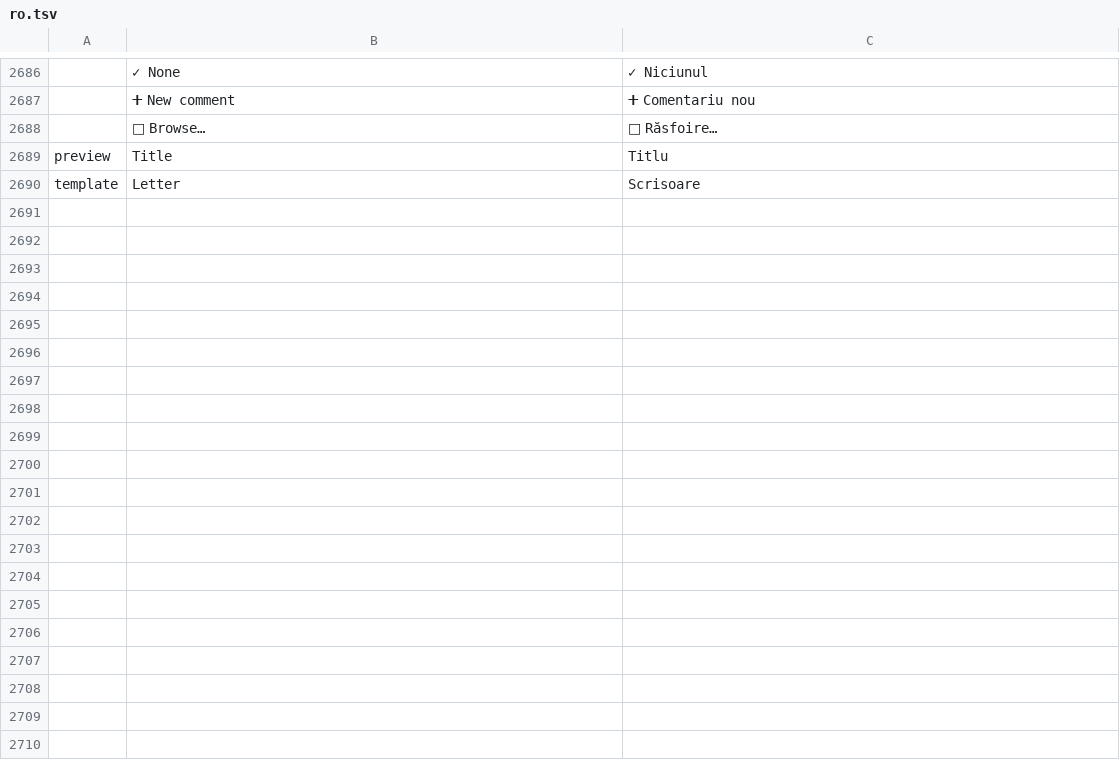
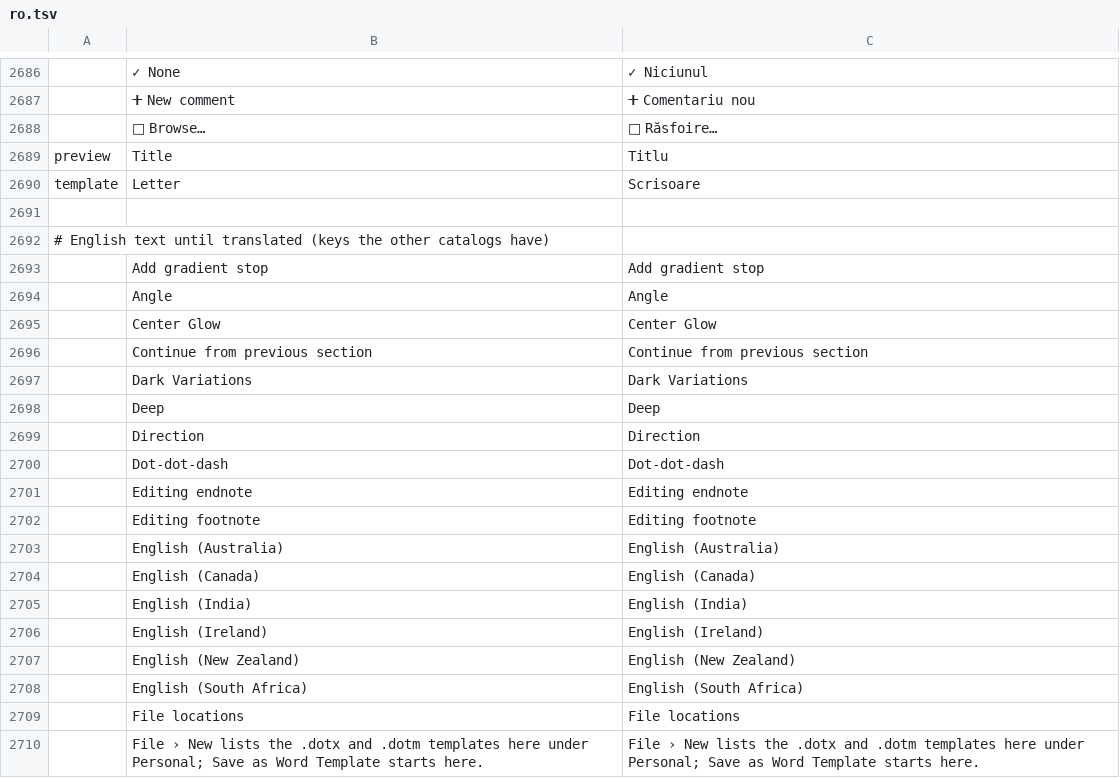
Before and after one commit to 0x-fork/wordcraft, a TSV file: crates/ui-egui/src/i18n/ro.tsv, drawn as a sheet; only a part is shown, gaps mark what is left out; the diff covers the shown part only; the diff names each change by its address in the sheet, - before the commit and + after, or states it on an @@ line.

Commit message:
Integration: #3203 English text for the keys the Romanian catalog lacks
Its complete-catalog test needs every key of every other catalog; the merged PRs added 72 since it was written. Rows carry the English text until translated.

```diff
--- a/crates/ui-egui/src/i18n/ro.tsv
+++ b/crates/ui-egui/src/i18n/ro.tsv
+row 2691: (empty)
+row 2692: # English text until translated (keys the other catalogs have)
+row 2693:  | Add gradient stop | Add gradient stop
+row 2694:  | Angle | Angle
+row 2695:  | Center Glow | Center Glow
+row 2696:  | Continue from previous section | Continue from previous section
+row 2697:  | Dark Variations | Dark Variations
+row 2698:  | Deep | Deep
+row 2699:  | Direction | Direction
+row 2700:  | Dot-dot-dash | Dot-dot-dash
+row 2701:  | Editing endnote | Editing endnote
+row 2702:  | Editing footnote | Editing footnote
+row 2703:  | English (Australia) | English (Australia)
+row 2704:  | English (Canada) | English (Canada)
+row 2705:  | English (India) | English (India)
+row 2706:  | English (Ireland) | English (Ireland)
+row 2707:  | English (New Zealand) | English (New Zealand)
+row 2708:  | English (South Africa) | English (South Africa)
+row 2709:  | File locations | File locations
+row 2710:  | File › New lists the .dotx and .dotm templates here under Personal; Save as Word Template starts here. | File › New lists the .dotx and .dotm templates here under Personal; Save as Word Template starts here.
```
Also changed, not shown: 54 added rows elsewhere in this file.
